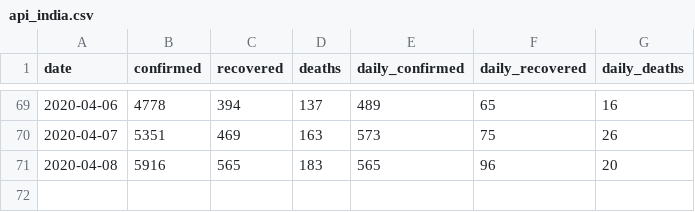
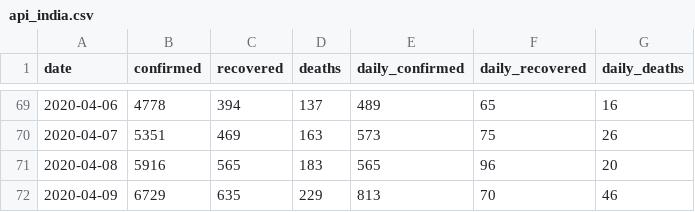
Before and after one commit to dc-aichara/COVID19-India-Tracker, a CSV file: data/api_india.csv, drawn as a sheet; only a part is shown, gaps mark what is left out.

```diff
--- a/data/api_india.csv
+++ b/data/api_india.csv
@@ -71 +71,2 @@ date,confirmed,recovered,deaths,daily_confirmed,daily_recovered,daily_deaths
 2020-04-08,5916,565,183,565,96,20
+2020-04-09,6729,635,229,813,70,46
```
Also changed, not shown: 5 other files.
